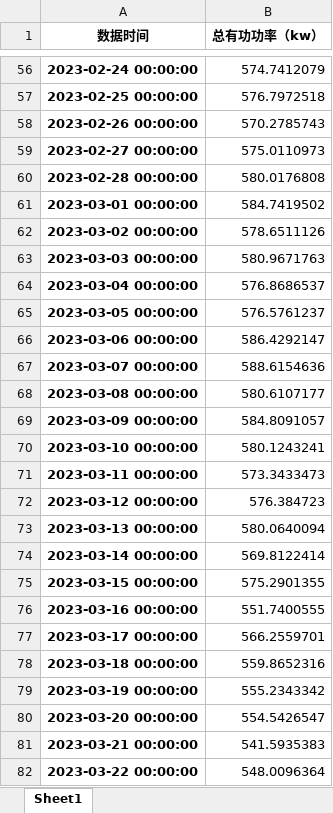
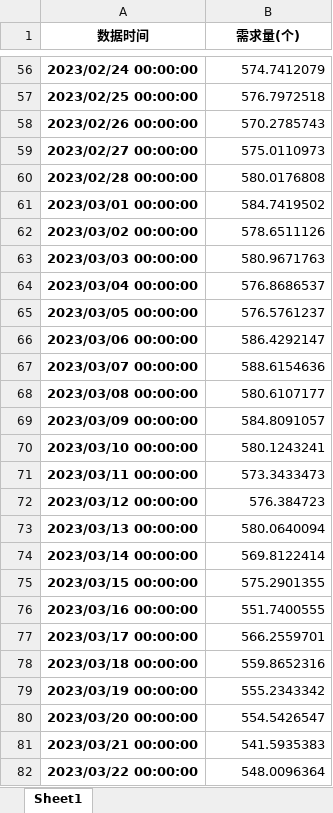
Before and after one commit to lilacseeking/vmd_cnn_lstm_project, an Excel workbook: 数据.xlsx, sheet Sheet1, drawn as a sheet; only a part is shown, gaps mark what is left out; values as stored, in another font and other column widths than the file's, no borders; the diff covers the shown part only; the diff names each change by its address in the sheet, - before the commit and + after, or states it on an @@ line.

```diff
--- a/数据.xlsx (sheet Sheet1)
+++ b/数据.xlsx (sheet Sheet1)
-B1: 总有功功率（kw）
+B1: 需求量(个)
-A56 (数据时间): 2023-02-24 00:00:00
+A56 (数据时间): 2023/02/24 00:00:00
-A57 (数据时间): 2023-02-25 00:00:00
+A57 (数据时间): 2023/02/25 00:00:00
-A58 (数据时间): 2023-02-26 00:00:00
+A58 (数据时间): 2023/02/26 00:00:00
-A59 (数据时间): 2023-02-27 00:00:00
+A59 (数据时间): 2023/02/27 00:00:00
-A60 (数据时间): 2023-02-28 00:00:00
+A60 (数据时间): 2023/02/28 00:00:00
-A61 (数据时间): 2023-03-01 00:00:00
+A61 (数据时间): 2023/03/01 00:00:00
-A62 (数据时间): 2023-03-02 00:00:00
+A62 (数据时间): 2023/03/02 00:00:00
-A63 (数据时间): 2023-03-03 00:00:00
+A63 (数据时间): 2023/03/03 00:00:00
-A64 (数据时间): 2023-03-04 00:00:00
+A64 (数据时间): 2023/03/04 00:00:00
-A65 (数据时间): 2023-03-05 00:00:00
+A65 (数据时间): 2023/03/05 00:00:00
-A66 (数据时间): 2023-03-06 00:00:00
+A66 (数据时间): 2023/03/06 00:00:00
-A67 (数据时间): 2023-03-07 00:00:00
+A67 (数据时间): 2023/03/07 00:00:00
-A68 (数据时间): 2023-03-08 00:00:00
+A68 (数据时间): 2023/03/08 00:00:00
-A69 (数据时间): 2023-03-09 00:00:00
+A69 (数据时间): 2023/03/09 00:00:00
-A70 (数据时间): 2023-03-10 00:00:00
+A70 (数据时间): 2023/03/10 00:00:00
-A71 (数据时间): 2023-03-11 00:00:00
+A71 (数据时间): 2023/03/11 00:00:00
-A72 (数据时间): 2023-03-12 00:00:00
+A72 (数据时间): 2023/03/12 00:00:00
-A73 (数据时间): 2023-03-13 00:00:00
+A73 (数据时间): 2023/03/13 00:00:00
-A74 (数据时间): 2023-03-14 00:00:00
+A74 (数据时间): 2023/03/14 00:00:00
-A75 (数据时间): 2023-03-15 00:00:00
+A75 (数据时间): 2023/03/15 00:00:00
-A76 (数据时间): 2023-03-16 00:00:00
+A76 (数据时间): 2023/03/16 00:00:00
-A77 (数据时间): 2023-03-17 00:00:00
+A77 (数据时间): 2023/03/17 00:00:00
-A78 (数据时间): 2023-03-18 00:00:00
+A78 (数据时间): 2023/03/18 00:00:00
-A79 (数据时间): 2023-03-19 00:00:00
+A79 (数据时间): 2023/03/19 00:00:00
-A80 (数据时间): 2023-03-20 00:00:00
+A80 (数据时间): 2023/03/20 00:00:00
-A81 (数据时间): 2023-03-21 00:00:00
+A81 (数据时间): 2023/03/21 00:00:00
-A82 (数据时间): 2023-03-22 00:00:00
+A82 (数据时间): 2023/03/22 00:00:00
```
Also changed, not shown: 473 edited cells elsewhere in this sheet, 2 other files.
